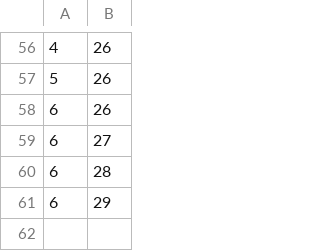
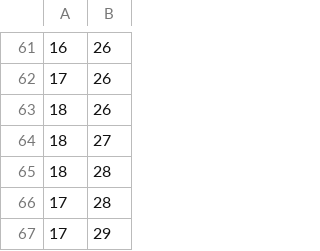
Before and after one commit to VincentComp/Java_Mini_Game, a CSV file: shortest path.csv, drawn as a sheet; only a part is shown, gaps mark what is left out; the diff covers the shown part only.

```diff
--- a/shortest path.csv
+++ b/shortest path.csv
@@ -56,6 +61,7 @@
-4,26
-5,26
-6,26
-6,27
-6,28
-6,29
+16,26
+17,26
+18,26
+18,27
+18,28
+17,28
+17,29
```
Also changed, not shown: 44 added rows, 39 removed rows and 14 edited cells elsewhere in this file, 2 other files.
